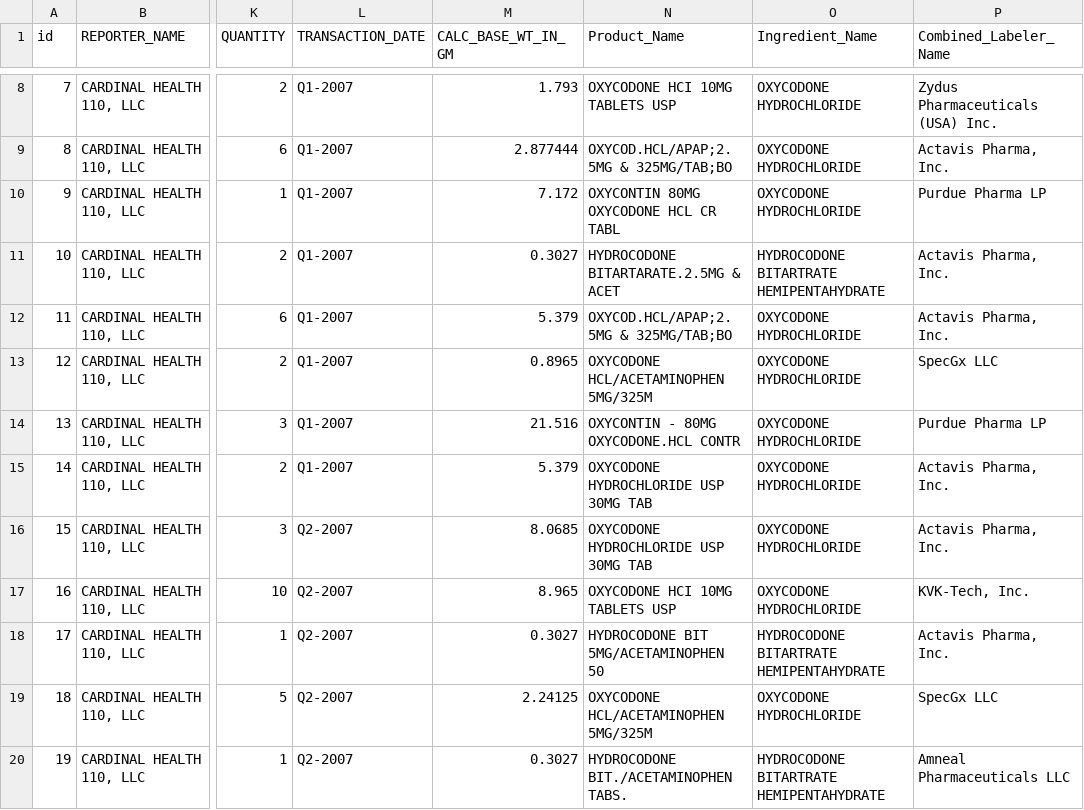
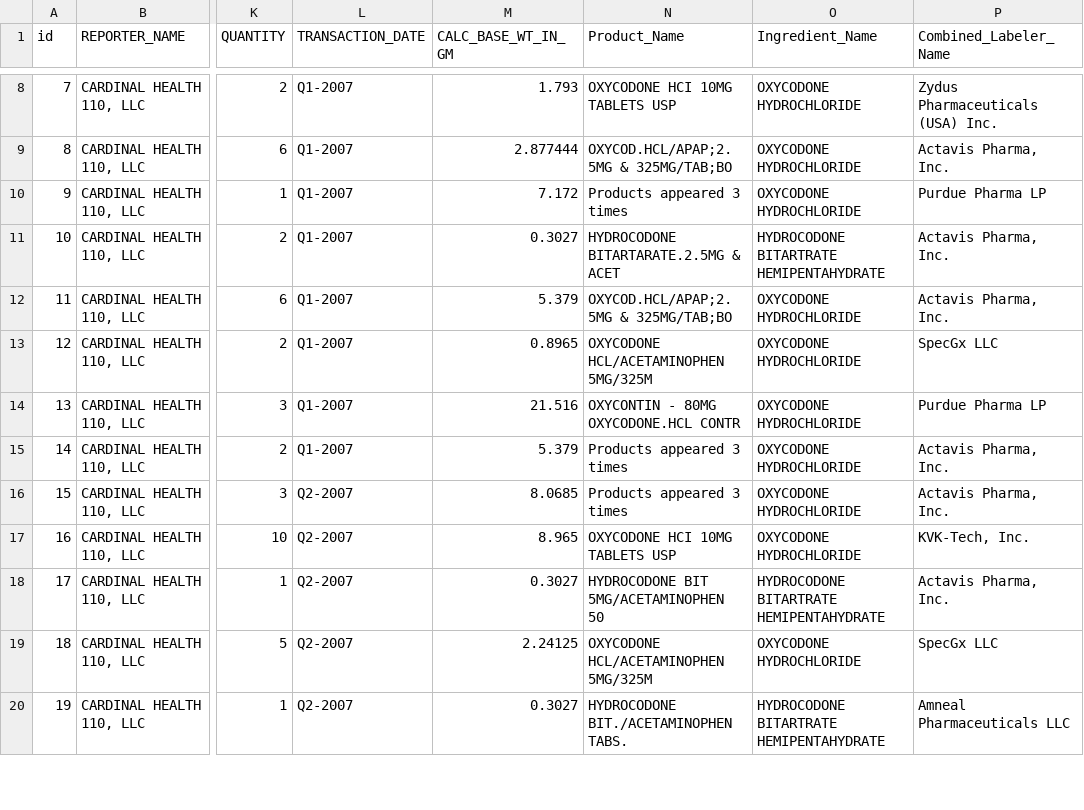
Before and after one commit to Elina73/VIZ, a CSV file: NYS-DEA-pain-pill-records2.csv, drawn as a sheet; only a part is shown, gaps mark what is left out; the diff covers the shown part only; the diff names each change by its address in the sheet, - before the commit and + after, or states it on an @@ line.

```diff
--- a/NYS-DEA-pain-pill-records2.csv
+++ b/NYS-DEA-pain-pill-records2.csv
-N10 (Product_Name): OXYCONTIN 80MG OXYCODONE HCL CR TABL
+N10 (Product_Name): Products appeared 3 times
-N15:N16 (Product_Name): OXYCODONE HYDROCHLORIDE USP 30MG TAB
+N15:N16 (Product_Name): Products appeared 3 times
```
Also changed, not shown: 76 edited cells elsewhere in this file.
